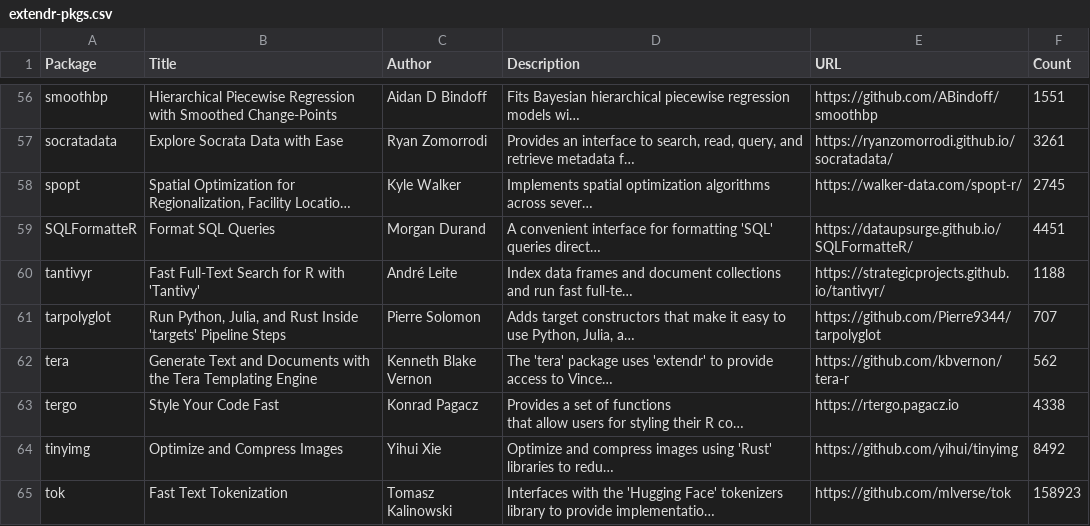
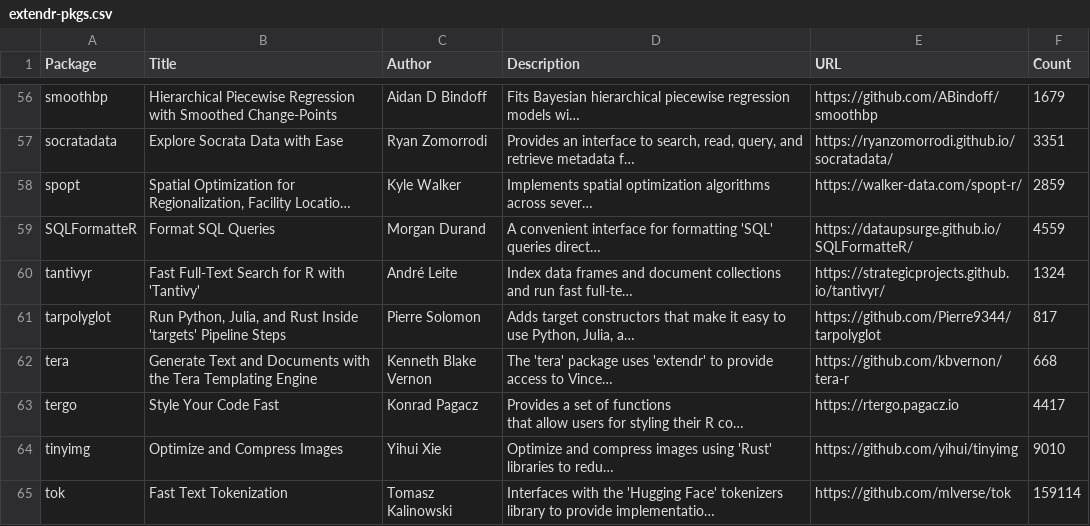
Before and after one commit to extendr/awesome-extendr, a CSV file: extendr-pkgs.csv, drawn as a sheet; only a part is shown, gaps mark what is left out; long unchanged cells end in …; the diff covers the shown part only; the diff names each change by its address in the sheet, - before the commit and + after, or states it on an @@ line.

```diff
--- a/extendr-pkgs.csv
+++ b/extendr-pkgs.csv
-F56 (Count): 1551
+F56 (Count): 1679
-F57 (Count): 3261
+F57 (Count): 3351
-F58 (Count): 2745
+F58 (Count): 2859
-F59 (Count): 4451
+F59 (Count): 4559
-F60 (Count): 1188
+F60 (Count): 1324
-F61 (Count): 707
+F61 (Count): 817
-F62 (Count): 562
+F62 (Count): 668
-F63 (Count): 4338
+F63 (Count): 4417
-F64 (Count): 8492
+F64 (Count): 9010
-F65 (Count): 158923
+F65 (Count): 159114
```
Also changed, not shown: 1 removed row and 61 edited cells elsewhere in this file, 1 other file.
